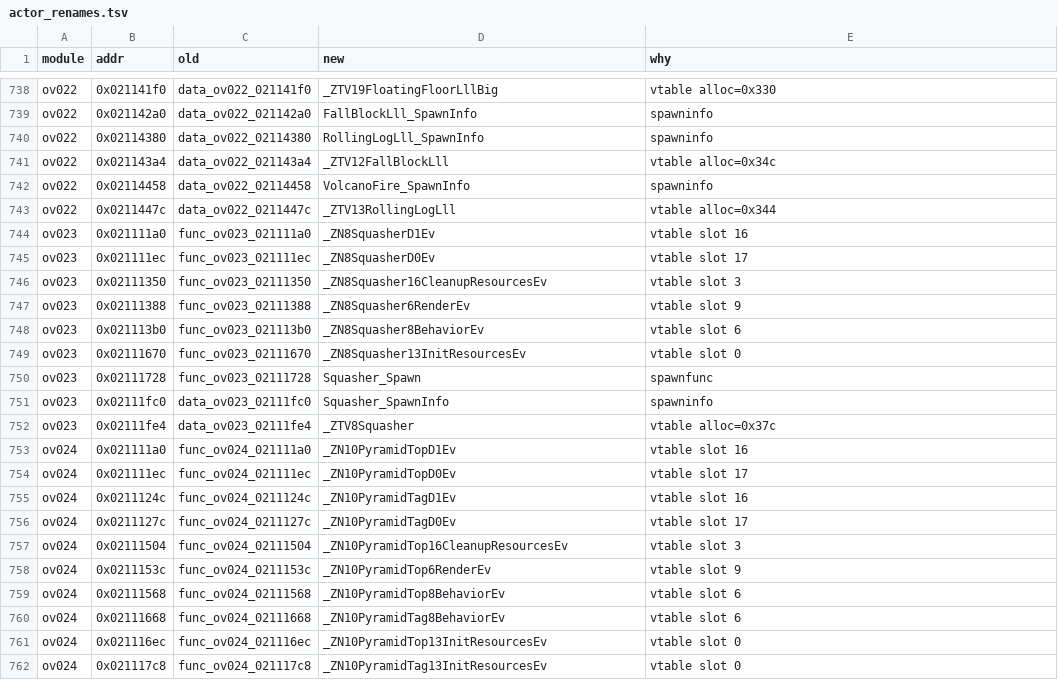
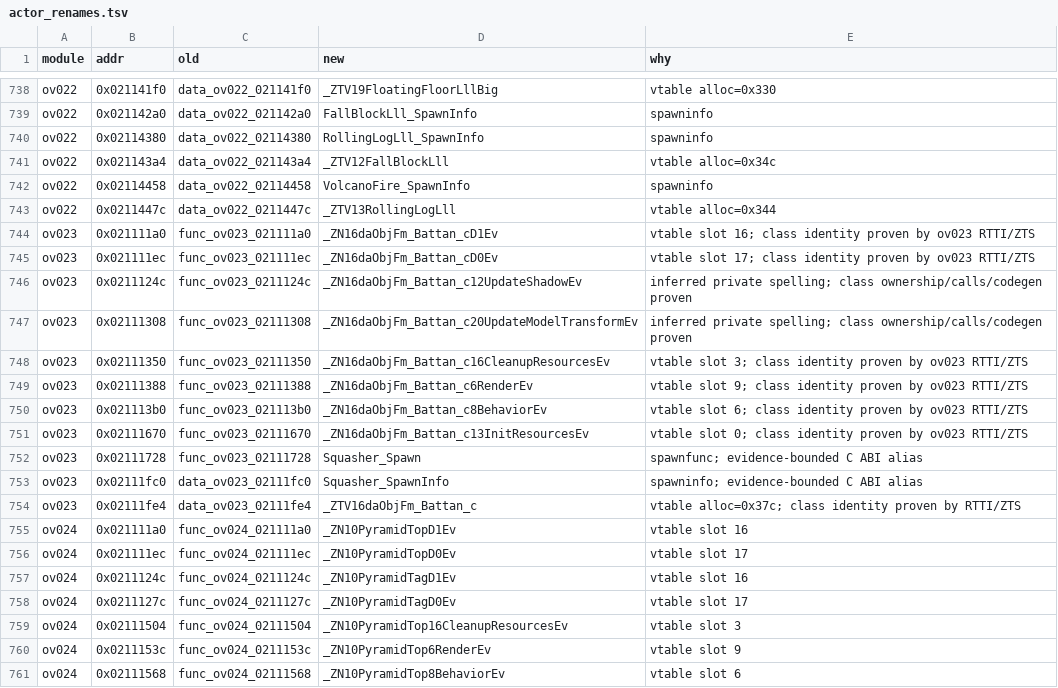
Before and after one commit to AdrianBros/sm64ds-decomp, a TSV file: symbols/actor_renames.tsv, drawn as a sheet; only a part is shown, gaps mark what is left out; the shorter side is filled out with more unchanged rows.

Commit message:
Promote daObjFm_Battan_c genuine C++ TU

```diff
--- a/symbols/actor_renames.tsv
+++ b/symbols/actor_renames.tsv
@@ -743,11 +743,13 @@ ov022	0x02114458	data_ov022_02114458	VolcanoFire_SpawnInfo	spawninfo
 ov022	0x0211447c	data_ov022_0211447c	_ZTV13RollingLogLll	vtable alloc=0x344
-ov023	0x021111a0	func_ov023_021111a0	_ZN8SquasherD1Ev	vtable slot 16
-ov023	0x021111ec	func_ov023_021111ec	_ZN8SquasherD0Ev	vtable slot 17
-ov023	0x02111350	func_ov023_02111350	_ZN8Squasher16CleanupResourcesEv	vtable slot 3
-ov023	0x02111388	func_ov023_02111388	_ZN8Squasher6RenderEv	vtable slot 9
-ov023	0x021113b0	func_ov023_021113b0	_ZN8Squasher8BehaviorEv	vtable slot 6
-ov023	0x02111670	func_ov023_02111670	_ZN8Squasher13InitResourcesEv	vtable slot 0
-ov023	0x02111728	func_ov023_02111728	Squasher_Spawn	spawnfunc
-ov023	0x02111fc0	data_ov023_02111fc0	Squasher_SpawnInfo	spawninfo
-ov023	0x02111fe4	data_ov023_02111fe4	_ZTV8Squasher	vtable alloc=0x37c
+ov023	0x021111a0	func_ov023_021111a0	_ZN16daObjFm_Battan_cD1Ev	vtable slot 16; class identity proven by ov023 RTTI/ZTS
+ov023	0x021111ec	func_ov023_021111ec	_ZN16daObjFm_Battan_cD0Ev	vtable slot 17; class identity proven by ov023 RTTI/ZTS
+ov023	0x0211124c	func_ov023_0211124c	_ZN16daObjFm_Battan_c12UpdateShadowEv	inferred private spelling; class ownership/calls/codegen proven
+ov023	0x02111308	func_ov023_02111308	_ZN16daObjFm_Battan_c20UpdateModelTransformEv	inferred private spelling; class ownership/calls/codegen proven
+ov023	0x02111350	func_ov023_02111350	_ZN16daObjFm_Battan_c16CleanupResourcesEv	vtable slot 3; class identity proven by ov023 RTTI/ZTS
+ov023	0x02111388	func_ov023_02111388	_ZN16daObjFm_Battan_c6RenderEv	vtable slot 9; class identity proven by ov023 RTTI/ZTS
+ov023	0x021113b0	func_ov023_021113b0	_ZN16daObjFm_Battan_c8BehaviorEv	vtable slot 6; class identity proven by ov023 RTTI/ZTS
+ov023	0x02111670	func_ov023_02111670	_ZN16daObjFm_Battan_c13InitResourcesEv	vtable slot 0; class identity proven by ov023 RTTI/ZTS
+ov023	0x02111728	func_ov023_02111728	Squasher_Spawn	spawnfunc; evidence-bounded C ABI alias
+ov023	0x02111fc0	data_ov023_02111fc0	Squasher_SpawnInfo	spawninfo; evidence-bounded C ABI alias
+ov023	0x02111fe4	data_ov023_02111fe4	_ZTV16daObjFm_Battan_c	vtable alloc=0x37c; class identity proven by RTTI/ZTS
 ov024	0x021111a0	func_ov024_021111a0	_ZN10PyramidTopD1Ev	vtable slot 16
```
Also changed, not shown: 19 other files.
